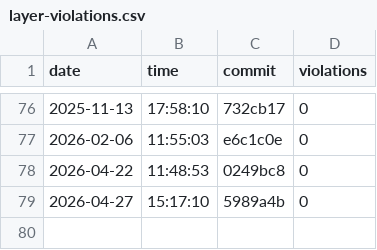
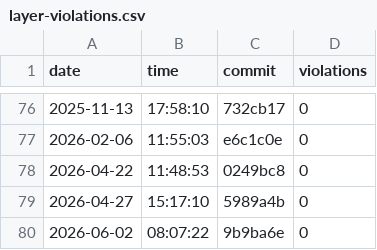
Before and after one commit to useocl/use, a CSV file: docs/archunit-results/layer-violations.csv, drawn as a sheet; only a part is shown, gaps mark what is left out; the diff names each change by its address in the sheet, - before the commit and + after, or states it on an @@ line.

```diff
--- a/docs/archunit-results/layer-violations.csv
+++ b/docs/archunit-results/layer-violations.csv
+row 80: 2026-06-02 | 08:07:22 | 9b9ba6e | 0
```
Also changed, not shown: docs/archunit-results/build-times.csv, docs/archunit-results/cycles-tests.csv.
